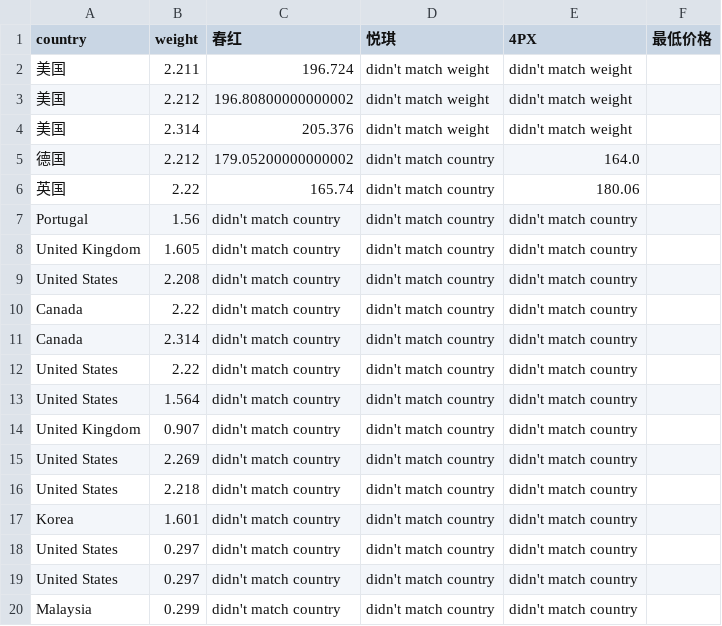
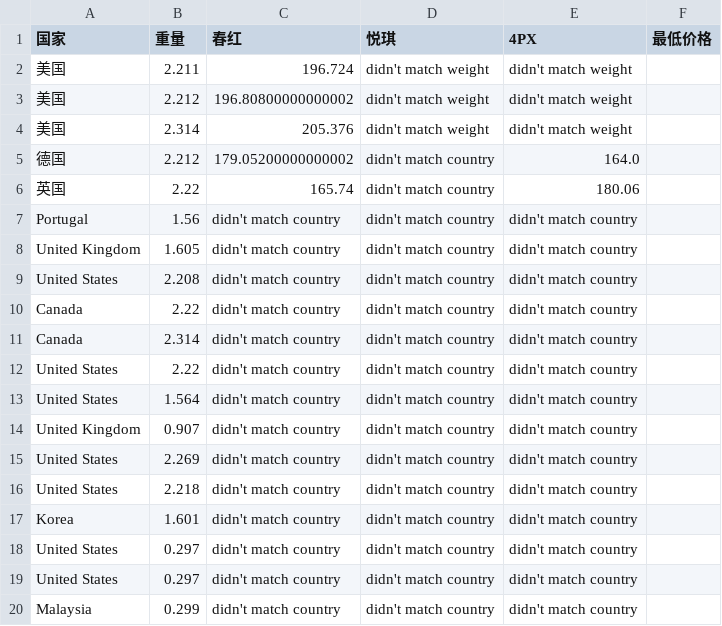
Before and after one commit to EwenTsai/excel_generator, a CSV file: shipping.csv, drawn as a sheet.

Commit message:
refactor

```diff
--- a/shipping.csv
+++ b/shipping.csv
@@ -1,2 +1,2 @@
-country,weight,春红,悦琪,4PX,最低价格
+国家,重量,春红,悦琪,4PX,最低价格
 美国,2.211,196.724,didn't match weight,didn't match weight,
```
